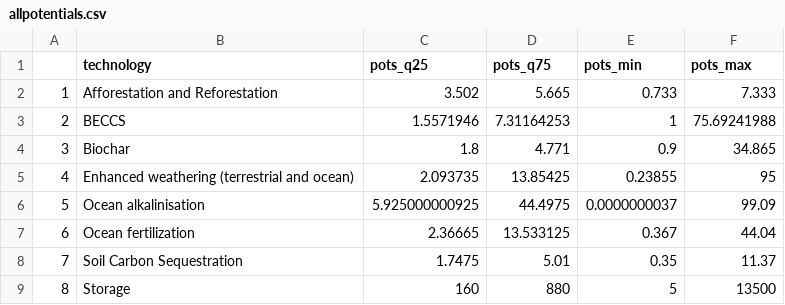
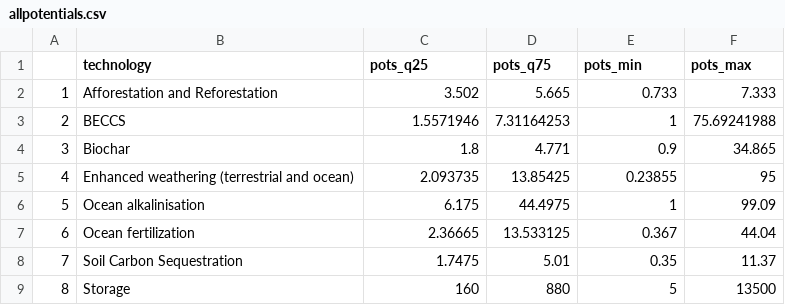
Before and after one commit to mcc-apsis/NETs-review, a CSV file: tables/allpotentials.csv, drawn as a sheet.

Commit message:
fix tables with new oc alk numbers!

```diff
--- a/tables/allpotentials.csv
+++ b/tables/allpotentials.csv
@@ -5,3 +5,3 @@
 "4","Enhanced weathering (terrestrial and ocean)",2.093735,13.85425,0.23855,95
-"5","Ocean alkalinisation",5.925000000925,44.4975,0.0000000037,99.09
+"5","Ocean alkalinisation",6.175,44.4975,1,99.09
 "6","Ocean fertilization",2.36665,13.533125,0.367,44.04
```
Also changed, not shown: tables/allcosts.csv, 3 other files.
